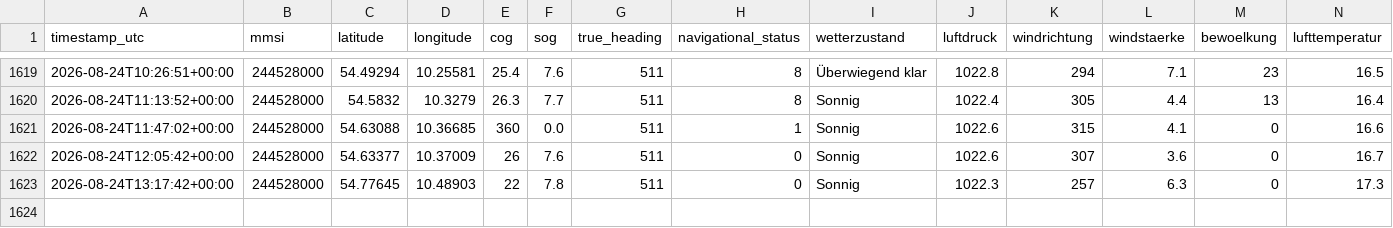
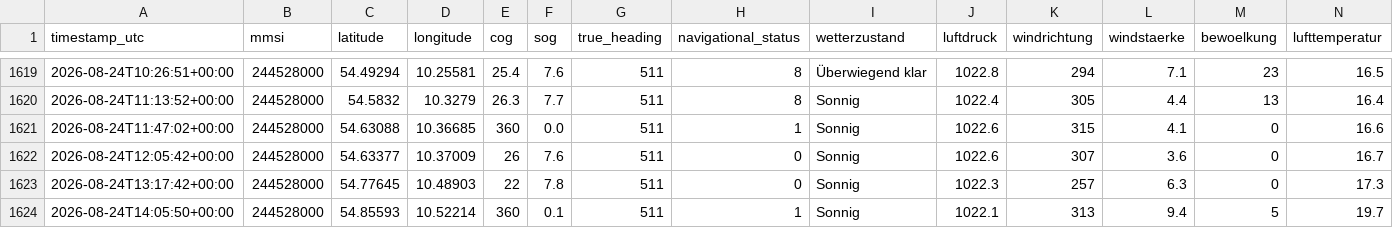
Before and after one commit to NauticHorizons/shiptracker, a CSV file: ais_position_reports.csv, drawn as a sheet; only a part is shown, gaps mark what is left out; rows hold the shown columns only; the diff names each change by its address in the sheet, - before the commit and + after, or states it on an @@ line.

```diff
--- a/ais_position_reports.csv
+++ b/ais_position_reports.csv
+row 1624: 2026-08-24T14:05:50+00:00 | 244528000 | 54.85593 | 10.52214 | 360 | 0.1 | 511 | 1 | Sonnig | 1022.1 | 313 | 9.4 | 5 | 19.7
```
Also changed, not shown: 3 other files.
